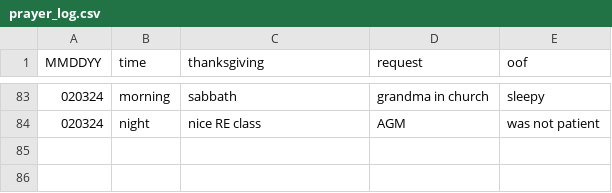
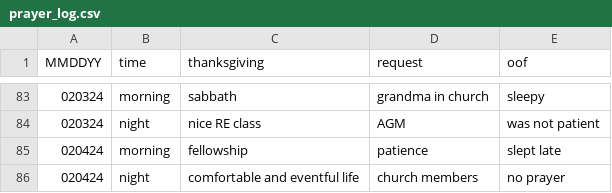
Before and after one commit to marko-polo-cheno/scribblingScribe, a CSV file: prayer_log.csv, drawn as a sheet; only a part is shown, gaps mark what is left out.

Commit message:
Update prayer_log.csv

```diff
--- a/prayer_log.csv
+++ b/prayer_log.csv
@@ -84 +84,3 @@ MMDDYY,time,thanksgiving,request,oof
 020324,night,nice RE class,AGM,was not patient
+020424,morning,fellowship,patience,slept late
+020424,night,comfortable and eventful life,church members,no prayer
```
